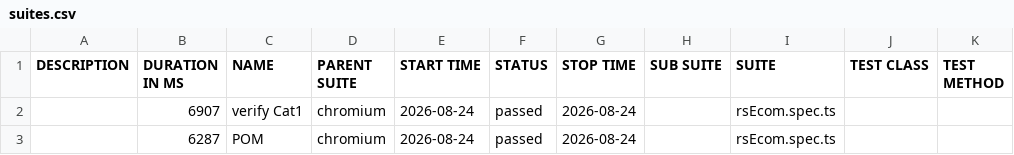
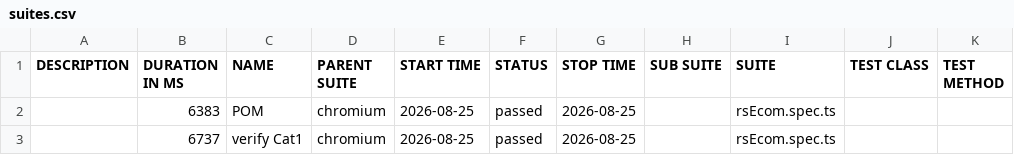
Before and after one commit to MohanaPriyaThiru/TCT-JUN-PTS, a CSV file: data/suites.csv, drawn as a sheet.

```diff
--- a/data/suites.csv
+++ b/data/suites.csv
@@ -1,3 +1,3 @@
 "DESCRIPTION","DURATION IN MS","NAME","PARENT SUITE","START TIME","STATUS","STOP TIME","SUB SUITE","SUITE","TEST CLASS","TEST METHOD"
-"","6907","verify Cat1","chromium","2026-08-24","passed","2026-08-24","","rsEcom.spec.ts","",""
-"","6287","POM","chromium","2026-08-24","passed","2026-08-24","","rsEcom.spec.ts","",""
+"","6383","POM","chromium","2026-08-25","passed","2026-08-25","","rsEcom.spec.ts","",""
+"","6737","verify Cat1","chromium","2026-08-25","passed","2026-08-25","","rsEcom.spec.ts","",""
```
Also changed, not shown: 25 other files.
